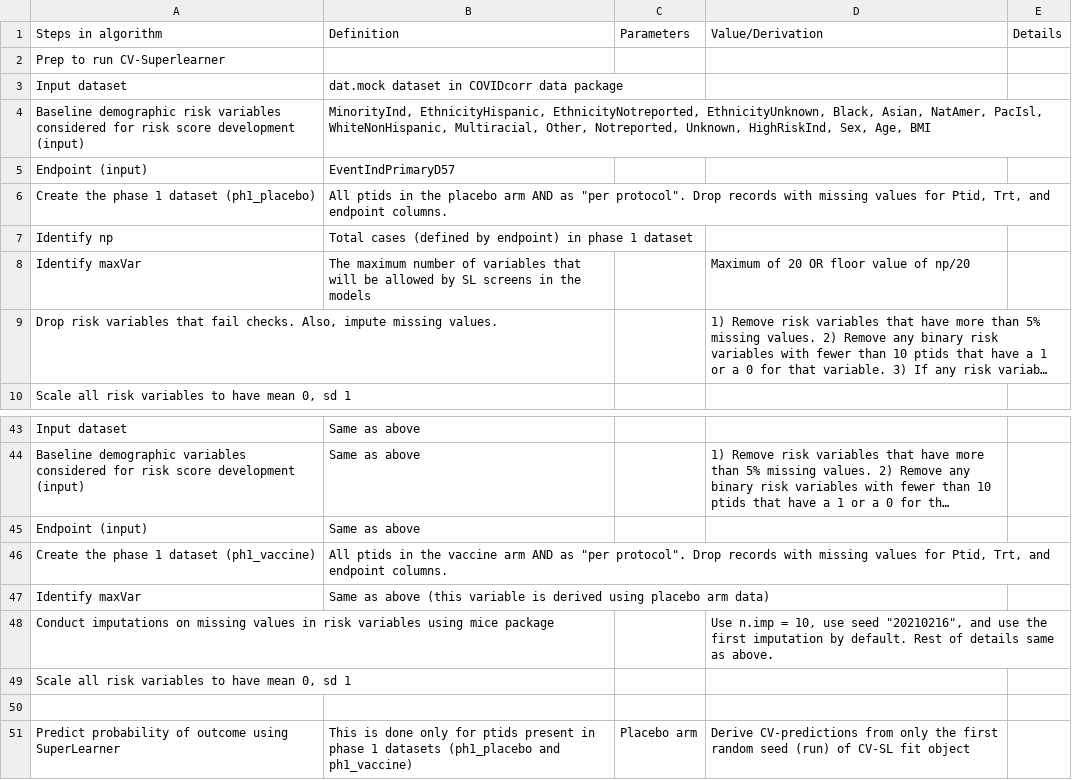
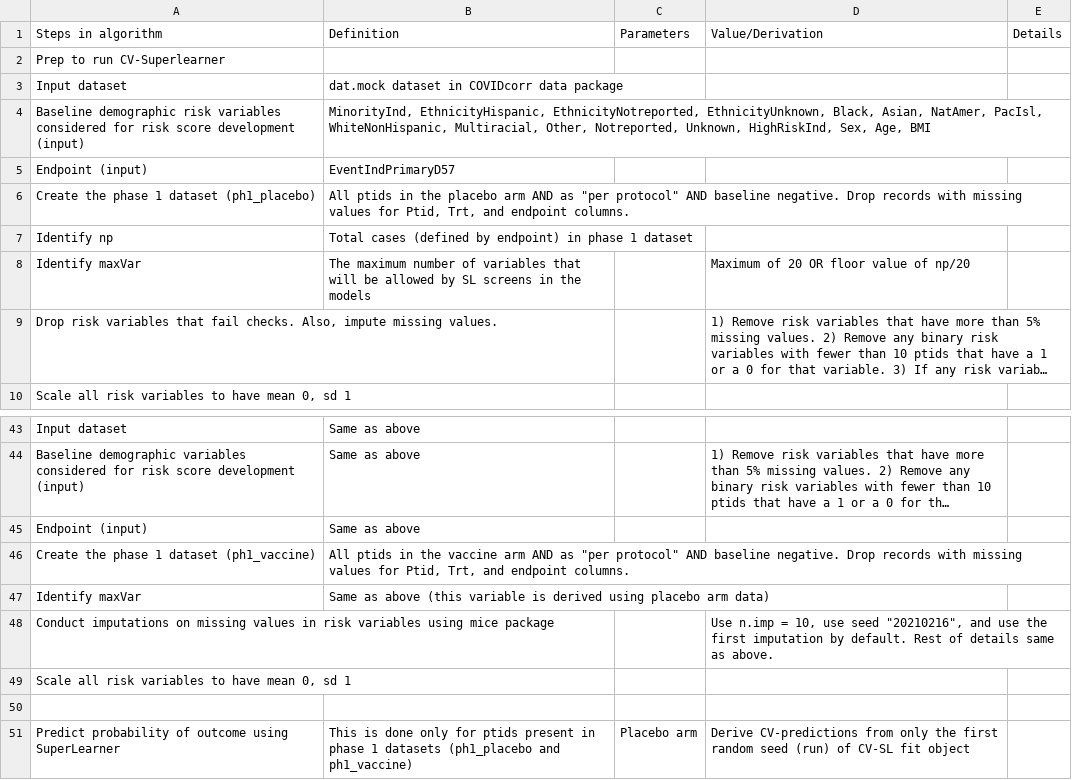
Before and after one commit to CoVPN/correlates_reporting_usgcove_archive, a CSV file: base_riskscore/verification/specifications_risk_score.csv, drawn as a sheet; only a part is shown, gaps mark what is left out; long unchanged cells end in …; the diff names each change by its address in the sheet, - before the commit and + after, or states it on an @@ line.

Commit message:
added baseline negative to risk score analysis; updated verification specs
Former-commit-id: c724449541a77b693b1461764ec6f4deaa39fa45

```diff
--- a/base_riskscore/verification/specifications_risk_score.csv
+++ b/base_riskscore/verification/specifications_risk_score.csv
-B6 (Definition): …as "per protocol". Drop records…
+B6 (Definition): …as "per protocol" AND baseline negative. Drop records…
-B46 (Definition): …as "per protocol". Drop records…
+B46 (Definition): …as "per protocol" AND baseline negative. Drop records…
```
Also changed, not shown: 3 other files.
